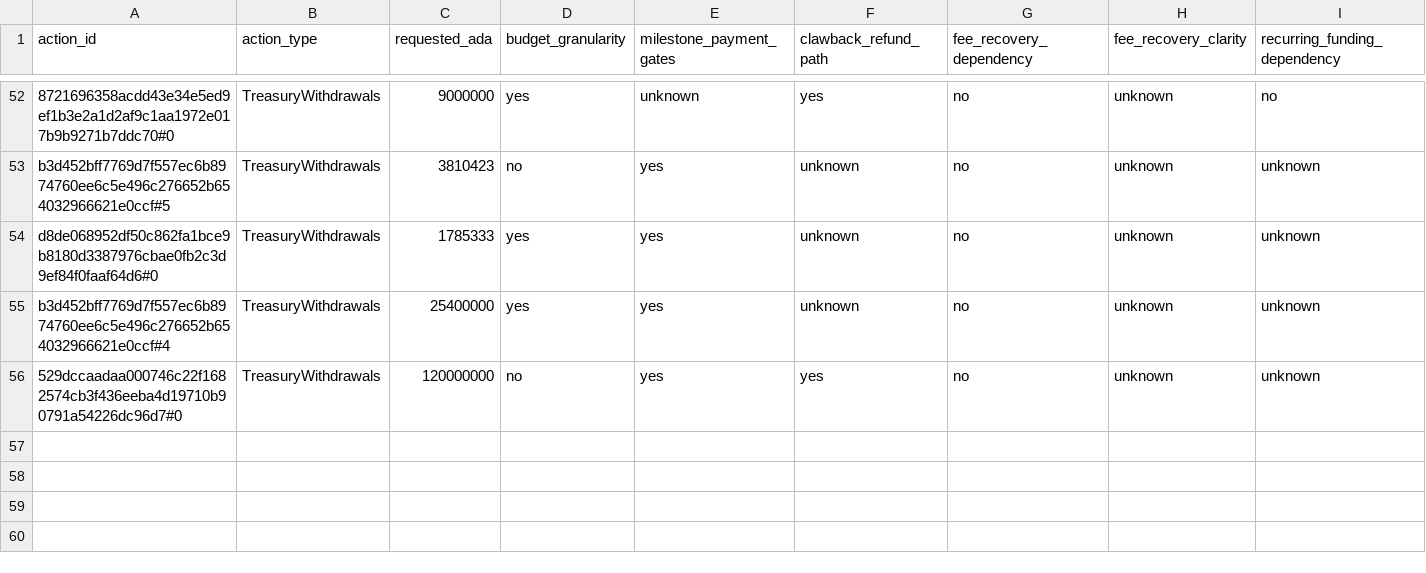
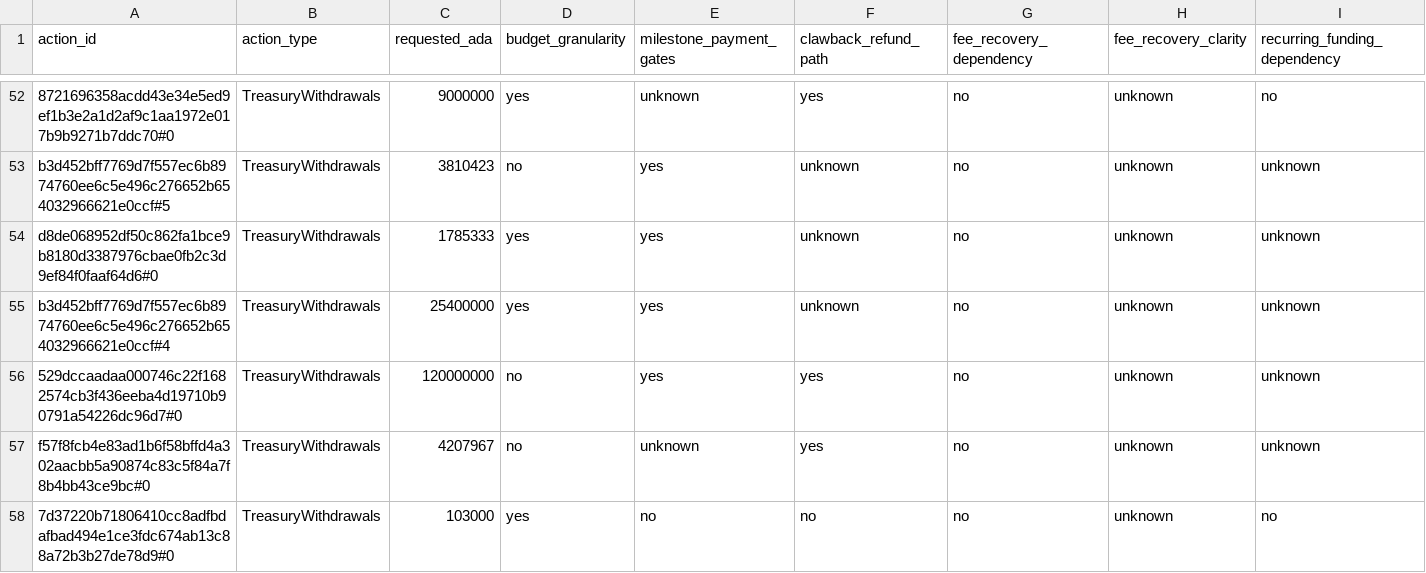
Before and after one commit to BEACNpool/beacn-drep-resources, a CSV file: data/input/governance/decision_support/financial_sustainability_profiles.csv, drawn as a sheet; only a part is shown, gaps mark what is left out; rows hold the shown columns only; the diff names each change by its address in the sheet, - before the commit and + after, or states it on an @@ line.

Commit message:
data: governance snapshot 2026-08-30T11:51:07Z

```diff
--- a/data/input/governance/decision_support/financial_sustainability_profiles.csv
+++ b/data/input/governance/decision_support/financial_sustainability_profiles.csv
+row 57: f57f8fcb4e83ad1b6f58bffd4a302aacbb5a90874c83c5f84a7f8b4bb43ce9bc#0 | TreasuryWithdrawals | 4207967 | no | unknown | yes | no | unknown | unknown
+row 58: 7d37220b71806410cc8adfbdafbad494e1ce3fdc674ab13c88a72b3b27de78d9#0 | TreasuryWithdrawals | 103000 | yes | no | no | no | unknown | no
```
Also changed, not shown: data/input/governance/anchor_documents_index.csv, data/input/governance/decision_support/deep_research_dossiers.csv, 15 other files.
